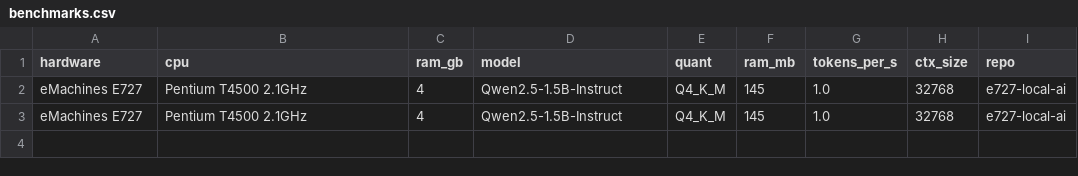
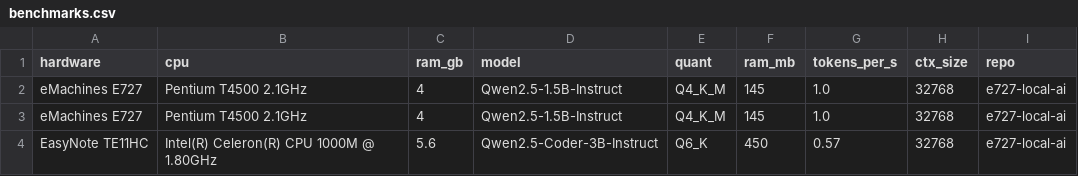
Before and after one commit to bopalvelut-prog/model-efficiency, a CSV file: benchmarks.csv, drawn as a sheet; the diff names each change by its address in the sheet, - before the commit and + after, or states it on an @@ line.

Commit message:
docs: add Qwen2.5-Coder-3B Q6 benchmark for eMachines E727

```diff
--- a/benchmarks.csv
+++ b/benchmarks.csv
+row 4: EasyNote TE11HC | Intel(R) Celeron(R) CPU 1000M @ 1.80GHz | 5.6 | Qwen2.5-Coder-3B-Instruct | Q6_K | 450 | 0.57 | 32768 | e727-local-ai
```
Also changed, not shown: 2 other files.
